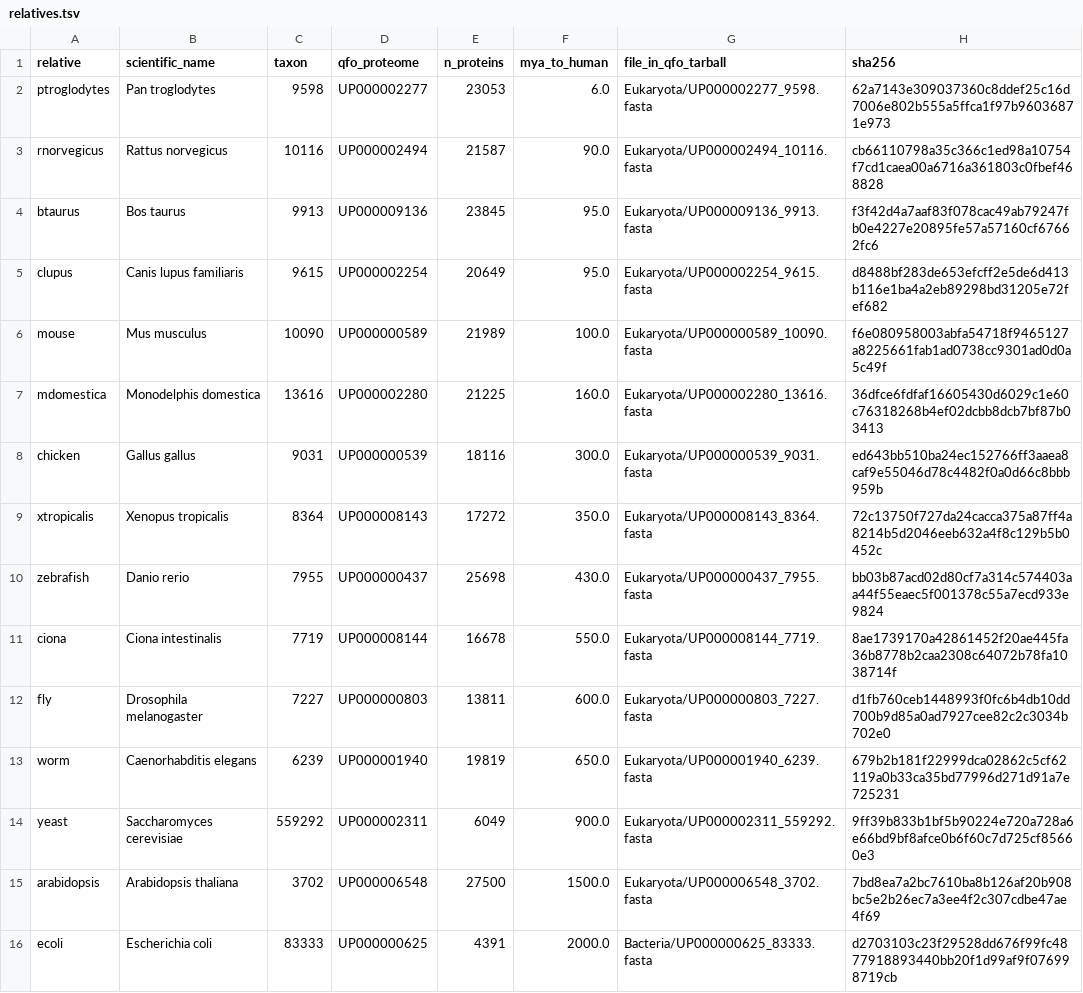
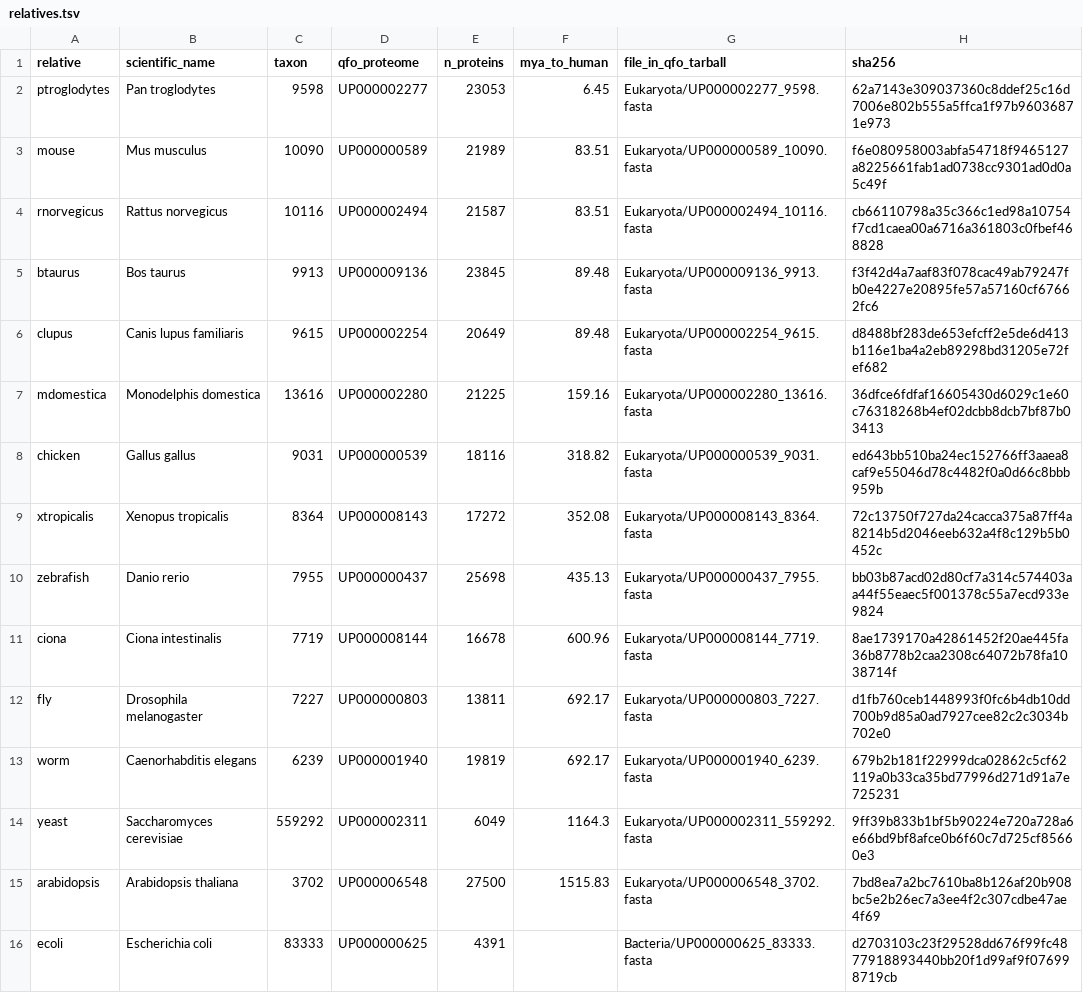
Before and after one commit to seanome/protein-function-annotation-leaderboard, a TSV file: data/query_sets/human_midi_plus/relatives.tsv, drawn as a sheet.

```diff
--- a/data/query_sets/human_midi_plus/relatives.tsv
+++ b/data/query_sets/human_midi_plus/relatives.tsv
@@ -1,16 +1,16 @@
 relative	scientific_name	taxon	qfo_proteome	n_proteins	mya_to_human	file_in_qfo_tarball	sha256
-ptroglodytes	Pan troglodytes	9598	UP000002277	23053	6.0	Eukaryota/UP000002277_9598.fasta	62a7143e309037360c8ddef25c16d7006e802b555a5ffca1f97b96036871e973
-rnorvegicus	Rattus norvegicus	10116	UP000002494	21587	90.0	Eukaryota/UP000002494_10116.fasta	cb66110798a35c366c1ed98a10754f7cd1caea00a6716a361803c0fbef468828
-btaurus	Bos taurus	9913	UP000009136	23845	95.0	Eukaryota/UP000009136_9913.fasta	f3f42d4a7aaf83f078cac49ab79247fb0e4227e20895fe57a57160cf67662fc6
-clupus	Canis lupus familiaris	9615	UP000002254	20649	95.0	Eukaryota/UP000002254_9615.fasta	d8488bf283de653efcff2e5de6d413b116e1ba4a2eb89298bd31205e72fef682
-mouse	Mus musculus	10090	UP000000589	21989	100.0	Eukaryota/UP000000589_10090.fasta	f6e080958003abfa54718f9465127a8225661fab1ad0738cc9301ad0d0a5c49f
-mdomestica	Monodelphis domestica	13616	UP000002280	21225	160.0	Eukaryota/UP000002280_13616.fasta	36dfce6fdfaf16605430d6029c1e60c76318268b4ef02dcbb8dcb7bf87b03413
-chicken	Gallus gallus	9031	UP000000539	18116	300.0	Eukaryota/UP000000539_9031.fasta	ed643bb510ba24ec152766ff3aaea8caf9e55046d78c4482f0a0d66c8bbb959b
-xtropicalis	Xenopus tropicalis	8364	UP000008143	17272	350.0	Eukaryota/UP000008143_8364.fasta	72c13750f727da24cacca375a87ff4a8214b5d2046eeb632a4f8c129b5b0452c
-zebrafish	Danio rerio	7955	UP000000437	25698	430.0	Eukaryota/UP000000437_7955.fasta	bb03b87acd02d80cf7a314c574403aa44f55eaec5f001378c55a7ecd933e9824
-ciona	Ciona intestinalis	7719	UP000008144	16678	550.0	Eukaryota/UP000008144_7719.fasta	8ae1739170a42861452f20ae445fa36b8778b2caa2308c64072b78fa1038714f
-fly	Drosophila melanogaster	7227	UP000000803	13811	600.0	Eukaryota/UP000000803_7227.fasta	d1fb760ceb1448993f0fc6b4db10dd700b9d85a0ad7927cee82c2c3034b702e0
-worm	Caenorhabditis elegans	6239	UP000001940	19819	650.0	Eukaryota/UP000001940_6239.fasta	679b2b181f22999dca02862c5cf62119a0b33ca35bd77996d271d91a7e725231
-yeast	Saccharomyces cerevisiae	559292	UP000002311	6049	900.0	Eukaryota/UP000002311_559292.fasta	9ff39b833b1bf5b90224e720a728a6e66bd9bf8afce0b6f60c7d725cf85660e3
-arabidopsis	Arabidopsis thaliana	3702	UP000006548	27500	1500.0	Eukaryota/UP000006548_3702.fasta	7bd8ea7a2bc7610ba8b126af20b908bc5e2b26ec7a3ee4f2c307cdbe47ae4f69
-ecoli	Escherichia coli	83333	UP000000625	4391	2000.0	Bacteria/UP000000625_83333.fasta	d2703103c23f29528dd676f99fc4877918893440bb20f1d99af9f076998719cb
+ptroglodytes	Pan troglodytes	9598	UP000002277	23053	6.45	Eukaryota/UP000002277_9598.fasta	62a7143e309037360c8ddef25c16d7006e802b555a5ffca1f97b96036871e973
+mouse	Mus musculus	10090	UP000000589	21989	83.51	Eukaryota/UP000000589_10090.fasta	f6e080958003abfa54718f9465127a8225661fab1ad0738cc9301ad0d0a5c49f
+rnorvegicus	Rattus norvegicus	10116	UP000002494	21587	83.51	Eukaryota/UP000002494_10116.fasta	cb66110798a35c366c1ed98a10754f7cd1caea00a6716a361803c0fbef468828
+btaurus	Bos taurus	9913	UP000009136	23845	89.48	Eukaryota/UP000009136_9913.fasta	f3f42d4a7aaf83f078cac49ab79247fb0e4227e20895fe57a57160cf67662fc6
+clupus	Canis lupus familiaris	9615	UP000002254	20649	89.48	Eukaryota/UP000002254_9615.fasta	d8488bf283de653efcff2e5de6d413b116e1ba4a2eb89298bd31205e72fef682
+mdomestica	Monodelphis domestica	13616	UP000002280	21225	159.16	Eukaryota/UP000002280_13616.fasta	36dfce6fdfaf16605430d6029c1e60c76318268b4ef02dcbb8dcb7bf87b03413
+chicken	Gallus gallus	9031	UP000000539	18116	318.82	Eukaryota/UP000000539_9031.fasta	ed643bb510ba24ec152766ff3aaea8caf9e55046d78c4482f0a0d66c8bbb959b
+xtropicalis	Xenopus tropicalis	8364	UP000008143	17272	352.08	Eukaryota/UP000008143_8364.fasta	72c13750f727da24cacca375a87ff4a8214b5d2046eeb632a4f8c129b5b0452c
+zebrafish	Danio rerio	7955	UP000000437	25698	435.13	Eukaryota/UP000000437_7955.fasta	bb03b87acd02d80cf7a314c574403aa44f55eaec5f001378c55a7ecd933e9824
+ciona	Ciona intestinalis	7719	UP000008144	16678	600.96	Eukaryota/UP000008144_7719.fasta	8ae1739170a42861452f20ae445fa36b8778b2caa2308c64072b78fa1038714f
+fly	Drosophila melanogaster	7227	UP000000803	13811	692.17	Eukaryota/UP000000803_7227.fasta	d1fb760ceb1448993f0fc6b4db10dd700b9d85a0ad7927cee82c2c3034b702e0
+worm	Caenorhabditis elegans	6239	UP000001940	19819	692.17	Eukaryota/UP000001940_6239.fasta	679b2b181f22999dca02862c5cf62119a0b33ca35bd77996d271d91a7e725231
+yeast	Saccharomyces cerevisiae	559292	UP000002311	6049	1164.3	Eukaryota/UP000002311_559292.fasta	9ff39b833b1bf5b90224e720a728a6e66bd9bf8afce0b6f60c7d725cf85660e3
+arabidopsis	Arabidopsis thaliana	3702	UP000006548	27500	1515.83	Eukaryota/UP000006548_3702.fasta	7bd8ea7a2bc7610ba8b126af20b908bc5e2b26ec7a3ee4f2c307cdbe47ae4f69
+ecoli	Escherichia coli	83333	UP000000625	4391		Bacteria/UP000000625_83333.fasta	d2703103c23f29528dd676f99fc4877918893440bb20f1d99af9f076998719cb
```
Also changed, not shown: 3 other files.
